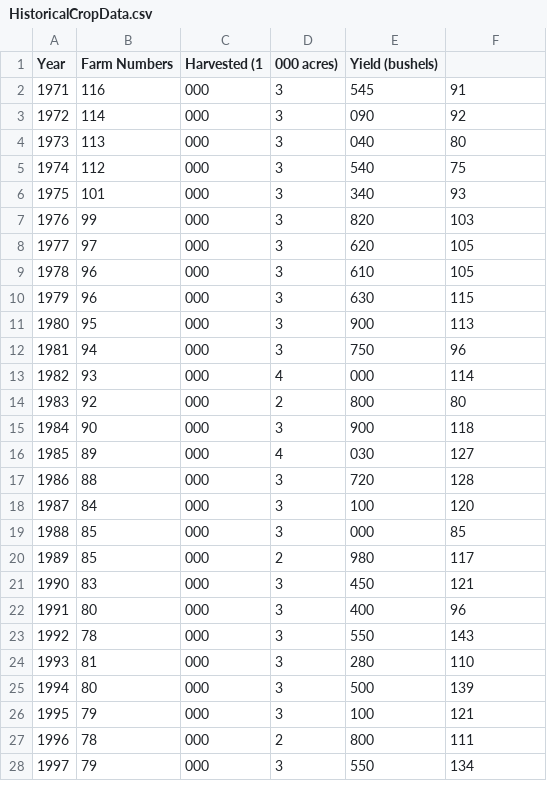
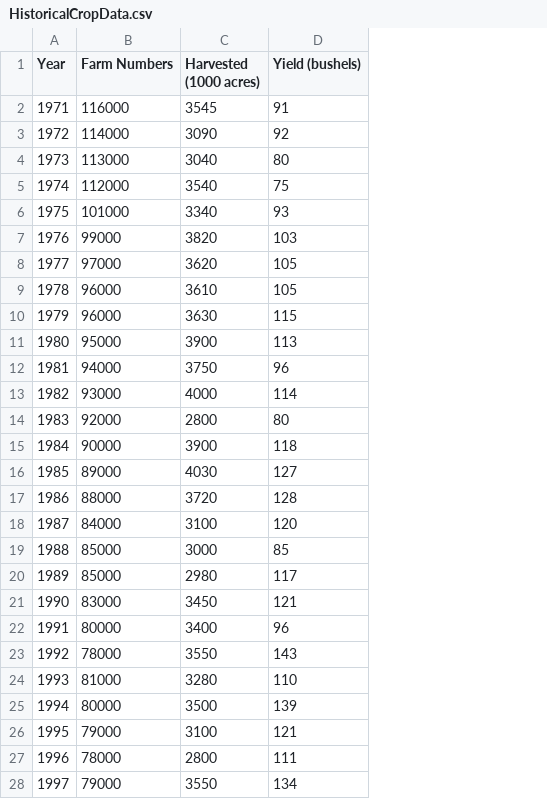
Before and after one commit to AbdirahmanMoualem29/Crop-Yield-Prediction-ML, a CSV file: HistoricalCropData.csv, drawn as a sheet; only a part is shown; removed rows and columns are numbered as before the commit, all else as after; the diff covers the shown part only; the diff names each change by its address in the sheet, - before the commit and + after, or states it on an @@ line.

Commit message:
Updated Corn_data notebook and Weathercode, removed index.py

```diff
--- a/HistoricalCropData.csv
+++ b/HistoricalCropData.csv
-column C (Harvested (1), rows 2-28: all 000
-column D (000 acres)), rows 2-28: 3 | 3 | 3 | 3 | 3 | 3 | 3 | 3 | 3 | 3 | 3 | 4 | 2 | 3 | 4 | 3 | 3 | 3 | 2 | 3 | 3 | 3 | 3 | 3 | 3 | 2 | 3
-column E (Yield (bushels)), rows 2-28: 545 | 090 | 040 | 540 | 340 | 820 | 620 | 610 | 630 | 900 | 750 | 000 | 800 | 900 | 030 | 720 | 100 | 000 | 980 | 450 | 400 | 550 | 280 | 500 | 100 | 800 | 550
+column C (Harvested (1000 acres)), rows 2-28: 3545 | 3090 | 3040 | 3540 | 3340 | 3820 | 3620 | 3610 | 3630 | 3900 | 3750 | 4000 | 2800 | 3900 | 4030 | 3720 | 3100 | 3000 | 2980 | 3450 | 3400 | 3550 | 3280 | 3500 | 3100 | 2800 | 3550
-D1: (empty)
+D1: Yield (bushels)
-B2 (Farm Numbers): 116
+B2 (Farm Numbers): 116000
-B3 (Farm Numbers): 114
+B3 (Farm Numbers): 114000
-B4 (Farm Numbers): 113
+B4 (Farm Numbers): 113000
-B5 (Farm Numbers): 112
+B5 (Farm Numbers): 112000
-B6 (Farm Numbers): 101
+B6 (Farm Numbers): 101000
-B7 (Farm Numbers): 99
+B7 (Farm Numbers): 99000
-B8 (Farm Numbers): 97
+B8 (Farm Numbers): 97000
-B9:B10 (Farm Numbers): 96
+B9:B10 (Farm Numbers): 96000
-B11 (Farm Numbers): 95
+B11 (Farm Numbers): 95000
-B12 (Farm Numbers): 94
+B12 (Farm Numbers): 94000
-B13 (Farm Numbers): 93
+B13 (Farm Numbers): 93000
-B14 (Farm Numbers): 92
+B14 (Farm Numbers): 92000
-B15 (Farm Numbers): 90
+B15 (Farm Numbers): 90000
-B16 (Farm Numbers): 89
+B16 (Farm Numbers): 89000
-B17 (Farm Numbers): 88
+B17 (Farm Numbers): 88000
-B18 (Farm Numbers): 84
+B18 (Farm Numbers): 84000
-B19:B20 (Farm Numbers): 85
+B19:B20 (Farm Numbers): 85000
-B21 (Farm Numbers): 83
+B21 (Farm Numbers): 83000
-B22 (Farm Numbers): 80
+B22 (Farm Numbers): 80000
-B23 (Farm Numbers): 78
+B23 (Farm Numbers): 78000
-B24 (Farm Numbers): 81
+B24 (Farm Numbers): 81000
-B25 (Farm Numbers): 80
+B25 (Farm Numbers): 80000
-B26 (Farm Numbers): 79
+B26 (Farm Numbers): 79000
-B27 (Farm Numbers): 78
+B27 (Farm Numbers): 78000
-B28 (Farm Numbers): 79
+B28 (Farm Numbers): 79000
```
Also changed, not shown: 23 edited cells elsewhere in this file, 4 other files.
